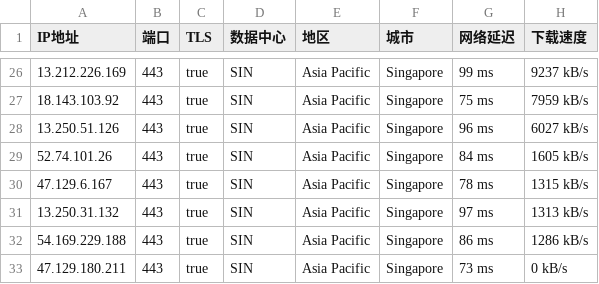
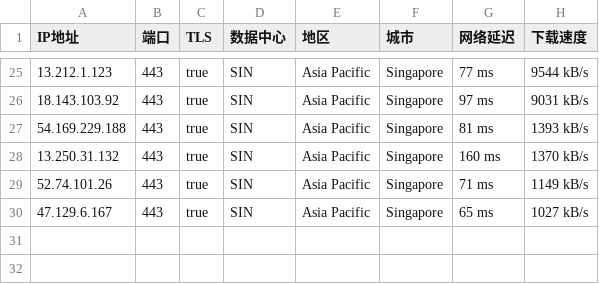
Before and after one commit to mountain787/Lunch-Bag-ip, a CSV file: proxyip.csv, drawn as a sheet; only a part is shown, gaps mark what is left out; the diff covers the shown part only.

```diff
--- a/proxyip.csv
+++ b/proxyip.csv
@@ -26,8 +25,6 @@ IP地址,端口,TLS,数据中心,地区,城市,网络延迟,下载速度
-13.212.226.169,443,true,SIN,Asia Pacific,Singapore,99 ms,9237 kB/s
-18.143.103.92,443,true,SIN,Asia Pacific,Singapore,75 ms,7959 kB/s
-13.250.51.126,443,true,SIN,Asia Pacific,Singapore,96 ms,6027 kB/s
-52.74.101.26,443,true,SIN,Asia Pacific,Singapore,84 ms,1605 kB/s
-47.129.6.167,443,true,SIN,Asia Pacific,Singapore,78 ms,1315 kB/s
-13.250.31.132,443,true,SIN,Asia Pacific,Singapore,97 ms,1313 kB/s
-54.169.229.188,443,true,SIN,Asia Pacific,Singapore,86 ms,1286 kB/s
-47.129.180.211,443,true,SIN,Asia Pacific,Singapore,73 ms,0 kB/s
+13.212.1.123,443,true,SIN,Asia Pacific,Singapore,77 ms,9544 kB/s
+18.143.103.92,443,true,SIN,Asia Pacific,Singapore,97 ms,9031 kB/s
+54.169.229.188,443,true,SIN,Asia Pacific,Singapore,81 ms,1393 kB/s
+13.250.31.132,443,true,SIN,Asia Pacific,Singapore,160 ms,1370 kB/s
+52.74.101.26,443,true,SIN,Asia Pacific,Singapore,71 ms,1149 kB/s
+47.129.6.167,443,true,SIN,Asia Pacific,Singapore,65 ms,1027 kB/s
```
Also changed, not shown: 4 added rows, 5 removed rows and 54 edited cells elsewhere in this file.
